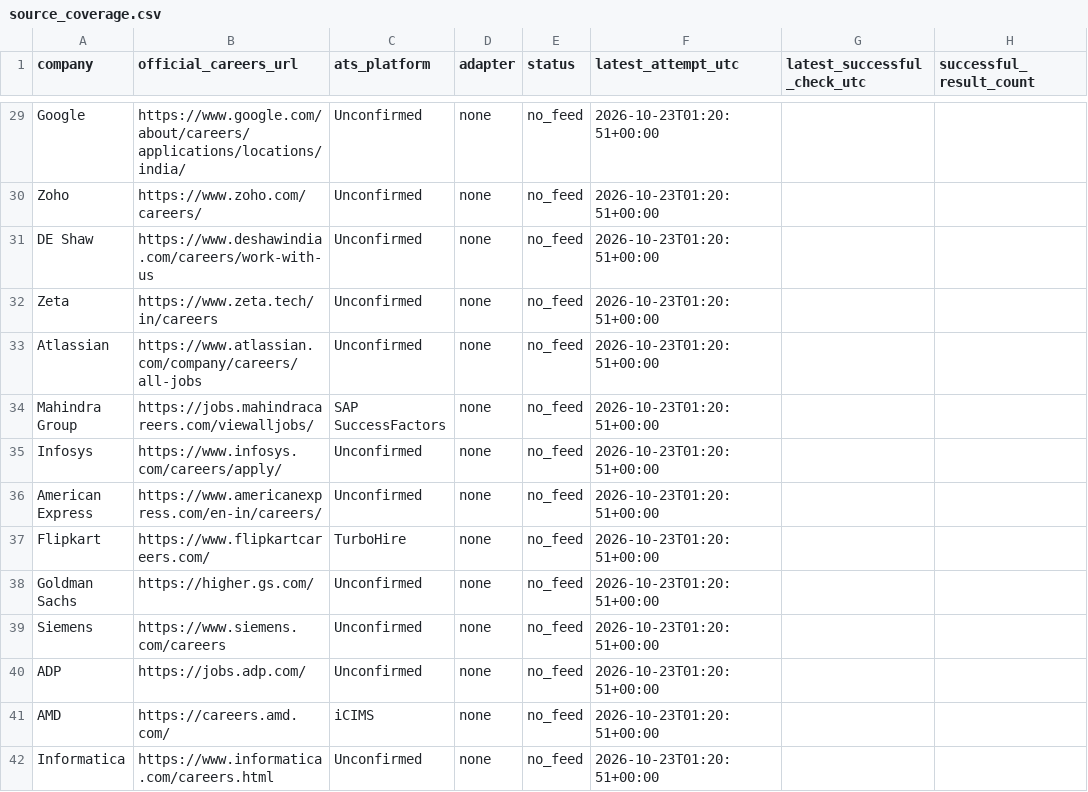
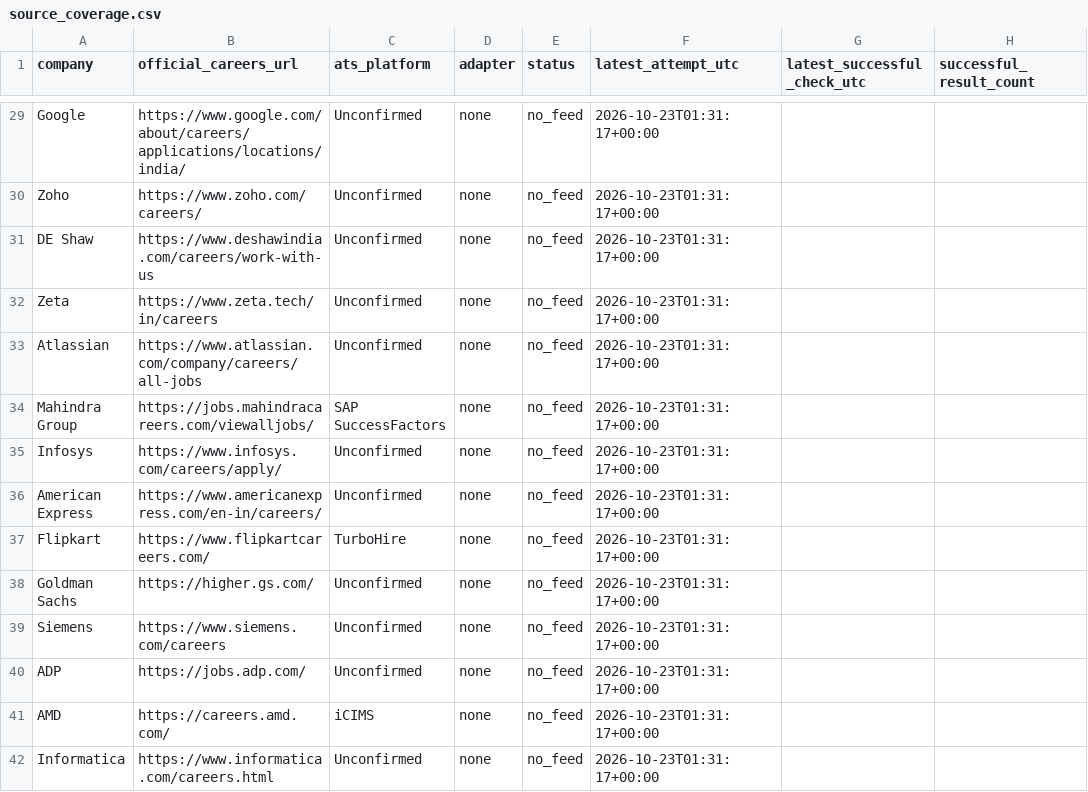
Before and after one commit to tarunkrishna13579-hash/Alerts, a CSV file: state/source_coverage.csv, drawn as a sheet; only a part is shown, gaps mark what is left out; the diff covers the shown part only; the diff names each change by its address in the sheet, - before the commit and + after, or states it on an @@ line.

```diff
--- a/state/source_coverage.csv
+++ b/state/source_coverage.csv
-F29:F42 (latest_attempt_utc): 2026-10-23T01:20:51+00:00
+F29:F42 (latest_attempt_utc): 2026-10-23T01:31:17+00:00
```
Also changed, not shown: 135 edited cells elsewhere in this file, 1 other file.
